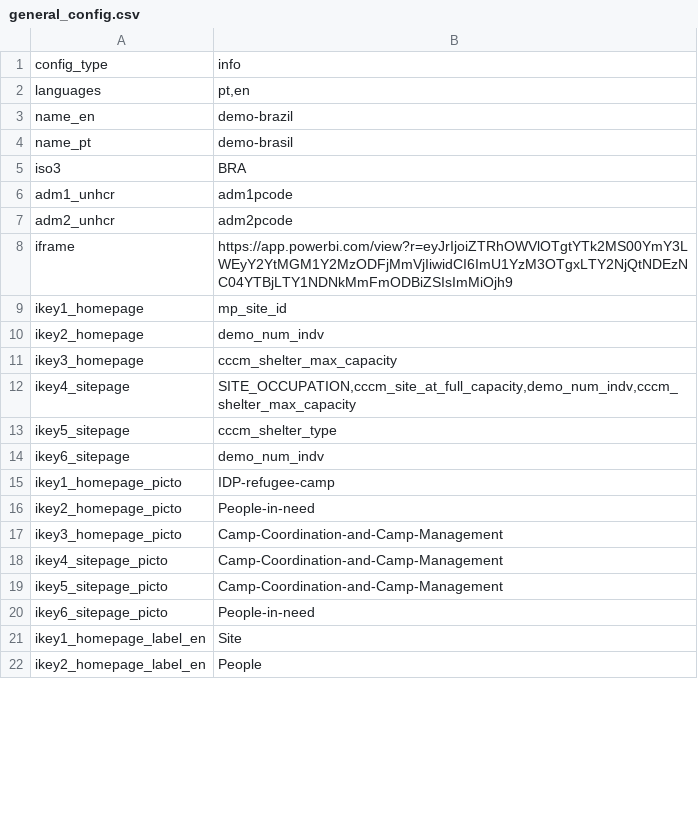
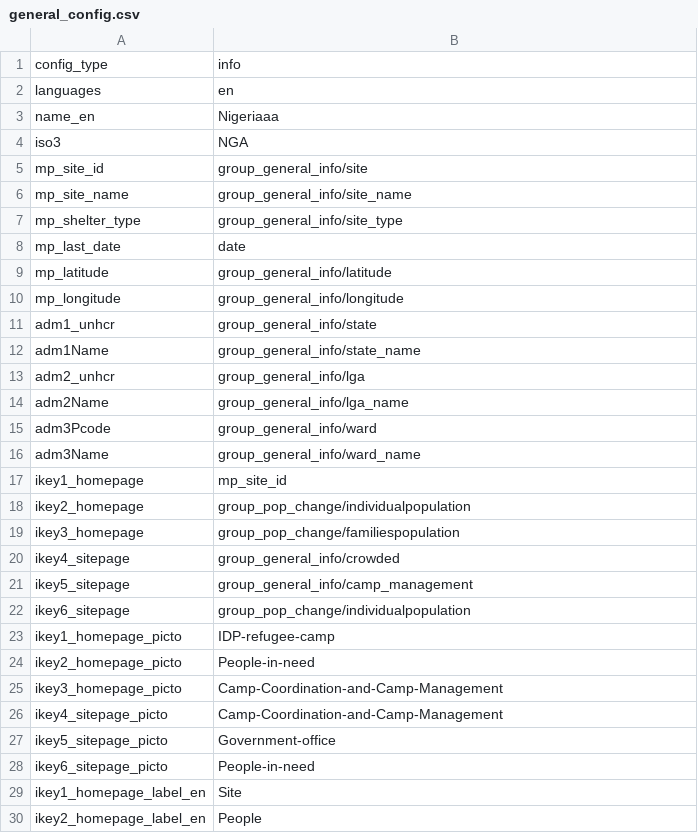
Before and after one commit to CartONG-staff/opsmap-nigeria, a CSV file: public/data/demo/general_config.csv, drawn as a sheet; only a part is shown; the diff covers the shown part only.

```diff
--- a/public/data/demo/general_config.csv
+++ b/public/data/demo/general_config.csv
@@ -1,15 +1,23 @@
 config_type;info
-languages;pt,en
-name_en;demo-brazil
-name_pt;demo-brasil
-iso3;BRA
-adm1_unhcr;adm1pcode
-adm2_unhcr;adm2pcode
-iframe;https://app.powerbi.com/view?r=eyJrIjoiZTRhOWVlOTgtYTk2MS00YmY3LWEyY2YtMGM1Y2MzODFjMmVjIiwidCI6ImU1YzM3OTgxLTY2NjQtNDEzNC04YTBjLTY1NDNkMmFmODBiZSIsImMiOjh9
+languages;en
+name_en;Nigeriaaa
+iso3;NGA
+mp_site_id;group_general_info/site
+mp_site_name;group_general_info/site_name
+mp_shelter_type;group_general_info/site_type
+mp_last_date;date
+mp_latitude;group_general_info/latitude
+mp_longitude;group_general_info/longitude
+adm1_unhcr;group_general_info/state
+adm1Name;group_general_info/state_name
+adm2_unhcr;group_general_info/lga
+adm2Name;group_general_info/lga_name
+adm3Pcode;group_general_info/ward
+adm3Name;group_general_info/ward_name
 ikey1_homepage;mp_site_id
-ikey2_homepage;demo_num_indv
-ikey3_homepage;cccm_shelter_max_capacity
-ikey4_sitepage;SITE_OCCUPATION,cccm_site_at_full_capacity,demo_num_indv,cccm_shelter_max_capacity
-ikey5_sitepage;cccm_shelter_type
-ikey6_sitepage;demo_num_indv
+ikey2_homepage;group_pop_change/individualpopulation
+ikey3_homepage;group_pop_change/familiespopulation
+ikey4_sitepage;group_general_info/crowded
+ikey5_sitepage;group_general_info/camp_management
+ikey6_sitepage;group_pop_change/individualpopulation
 ikey1_homepage_picto;IDP-refugee-camp
@@ -18,3 +26,3 @@ ikey3_homepage_picto;Camp-Coordination-and-Camp-Management
 ikey4_sitepage_picto;Camp-Coordination-and-Camp-Management
-ikey5_sitepage_picto;Camp-Coordination-and-Camp-Management
+ikey5_sitepage_picto;Government-office
 ikey6_sitepage_picto;People-in-need
```
Also changed, not shown: 2 added rows, 9 removed rows and 12 edited cells elsewhere in this file, 4 other files.
